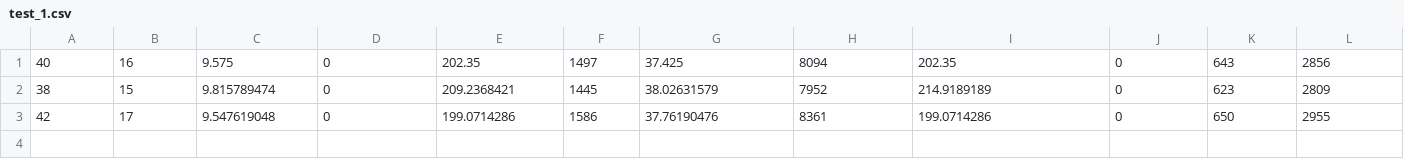
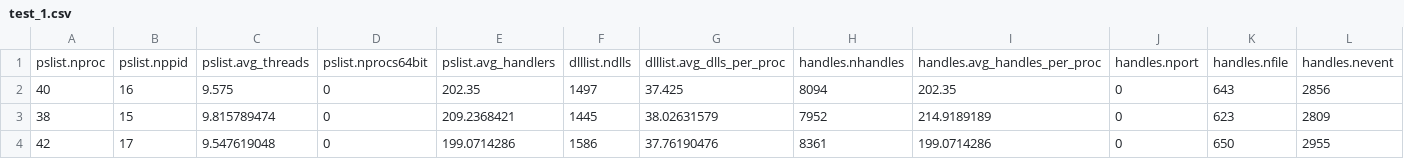
Before and after one commit to Arun-2208/Semester_3_Codework_and_Coursework, a CSV file: COS70008_Technology_Innovation_Research_and_Project/Projects/Assignment_4/CyberShieldAI/Test_Files/test_1.csv, drawn as a sheet; only a part is shown; rows hold the shown columns only; the diff names each change by its address in the sheet, - before the commit and + after, or states it on an @@ line.

```diff
--- a/COS70008_Technology_Innovation_Research_and_Project/Projects/Assignment_4/CyberShieldAI/Test_Files/test_1.csv
+++ b/COS70008_Technology_Innovation_Research_and_Project/Projects/Assignment_4/CyberShieldAI/Test_Files/test_1.csv
+row 1: pslist.nproc | pslist.nppid | pslist.avg_threads | pslist.nprocs64bit | pslist.avg_handlers | dlllist.ndlls | dlllist.avg_dlls_per_proc | handles.nhandles | handles.avg_handles_per_proc | handles.nport | handles.nfile | handles.nevent
```
Also changed, not shown: 5 other files.
